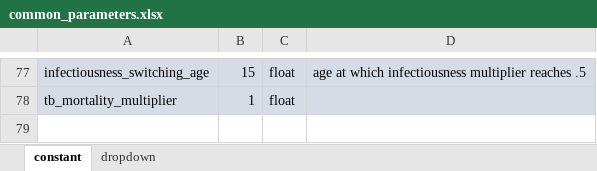
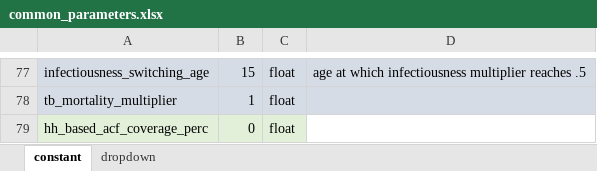
Before and after one commit to MonashBioinformaticsPlatform/SNAP-TB, an Excel workbook: spreadsheets/common_parameters.xlsx, sheet constant, drawn as a sheet; only a part is shown, gaps mark what is left out; values as stored, in another font and other column widths than the file's, no borders; the diff names each change by its address in the sheet, - before the commit and + after, or states it on an @@ line.

Commit message:
update spreadsheets and readme

```diff
--- a/spreadsheets/common_parameters.xlsx (sheet constant)
+++ b/spreadsheets/common_parameters.xlsx (sheet constant)
+row 79: hh_based_acf_coverage_perc | 0 | float
```
Also changed, not shown: spreadsheets/console.xlsx, 2 other files.
